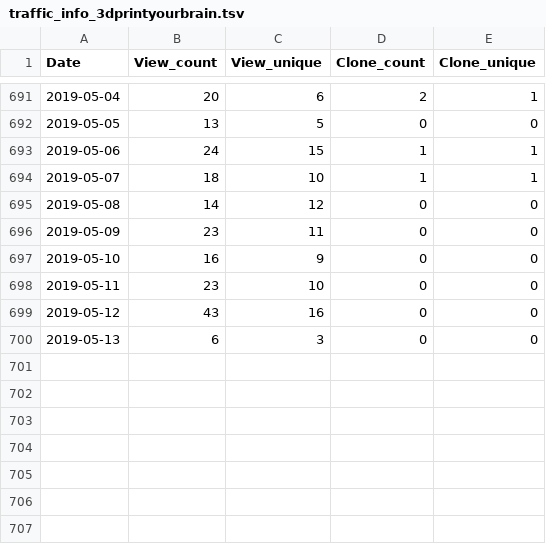
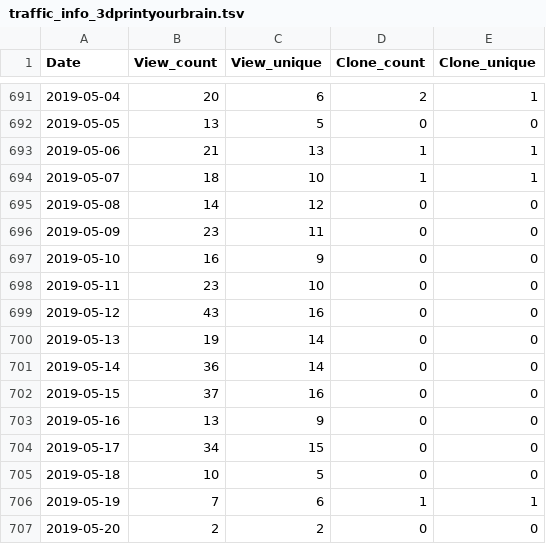
Before and after one commit to miykael/traffic_info_github, a TSV file: results/traffic_info_3dprintyourbrain.tsv, drawn as a sheet; only a part is shown, gaps mark what is left out.

Commit message:
Travis results 56 [skip ci]

```diff
--- a/results/traffic_info_3dprintyourbrain.tsv
+++ b/results/traffic_info_3dprintyourbrain.tsv
@@ -692,3 +692,3 @@ Date	View_count	View_unique	Clone_count	Clone_unique
 2019-05-05	13	5	0	0
-2019-05-06	24	15	1	1
+2019-05-06	21	13	1	1
 2019-05-07	18	10	1	1
@@ -699,2 +699,9 @@ Date	View_count	View_unique	Clone_count	Clone_unique
 2019-05-12	43	16	0	0
-2019-05-13	6	3	0	0
+2019-05-13	19	14	0	0
+2019-05-14	36	14	0	0
+2019-05-15	37	16	0	0
+2019-05-16	13	9	0	0
+2019-05-17	34	15	0	0
+2019-05-18	10	5	0	0
+2019-05-19	7	6	1	1
+2019-05-20	2	2	0	0
```
Also changed, not shown: results/traffic_info_LINEViewer.tsv, results/traffic_info_atlasreader.tsv, 32 other files.
